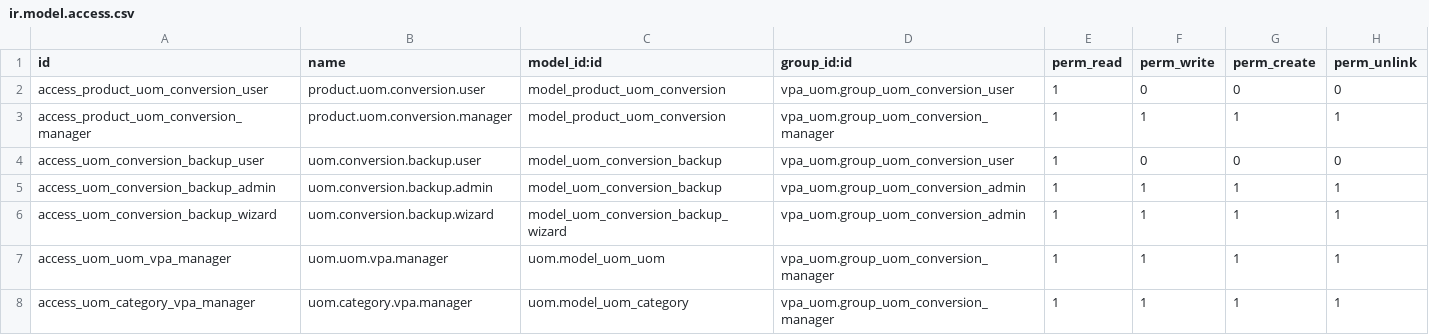
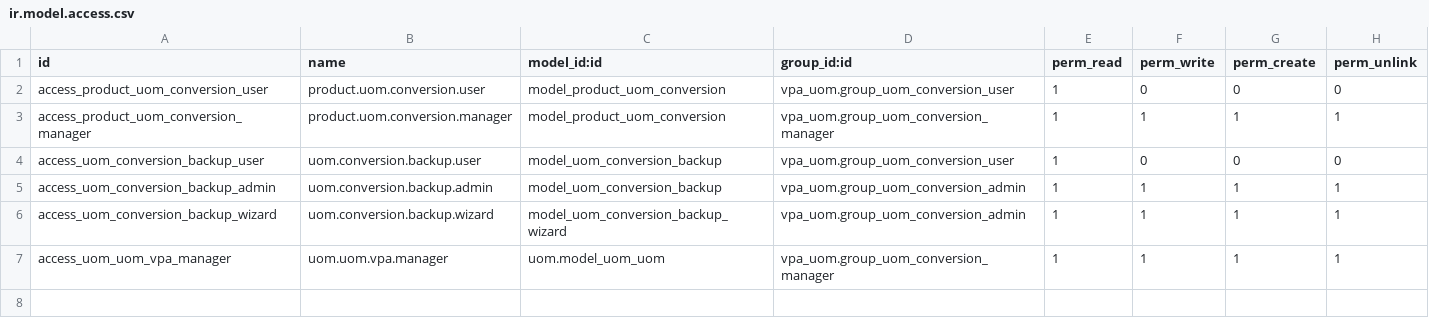
Before and after one commit to GhalaGroup/GhalaGroup, a CSV file: custom_addons/vpa_uom/security/ir.model.access.csv, drawn as a sheet; the diff names each change by its address in the sheet, - before the commit and + after, or states it on an @@ line.

Commit message:
Remove uom.category reference - model removed in Odoo 19

```diff
--- a/custom_addons/vpa_uom/security/ir.model.access.csv
+++ b/custom_addons/vpa_uom/security/ir.model.access.csv
-row 8: access_uom_category_vpa_manager | uom.category.vpa.manager | uom.model_uom_category | vpa_uom.group_uom_conversion_manager | 1 | 1 | 1 | 1
```
